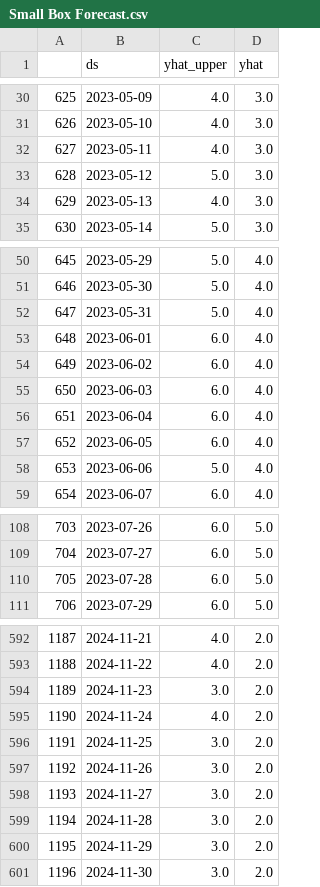
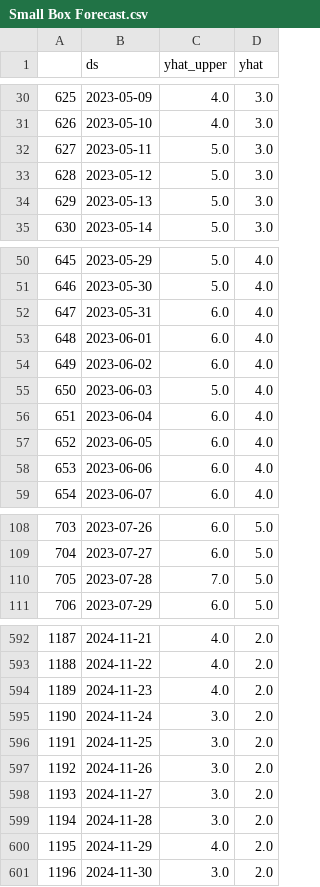
Before and after one commit to olly-mapps/techmodal-challenge, a CSV file: data/forecast/Small Box Forecast.csv, drawn as a sheet; only a part is shown, gaps mark what is left out; the diff covers the shown part only.

```diff
--- a/data/forecast/Small Box Forecast.csv
+++ b/data/forecast/Small Box Forecast.csv
@@ -31,5 +31,5 @@
 626,2023-05-10,4.0,3.0
-627,2023-05-11,4.0,3.0
+627,2023-05-11,5.0,3.0
 628,2023-05-12,5.0,3.0
-629,2023-05-13,4.0,3.0
+629,2023-05-13,5.0,3.0
 630,2023-05-14,5.0,3.0
@@ -51,9 +51,9 @@
 646,2023-05-30,5.0,4.0
-647,2023-05-31,5.0,4.0
+647,2023-05-31,6.0,4.0
 648,2023-06-01,6.0,4.0
 649,2023-06-02,6.0,4.0
-650,2023-06-03,6.0,4.0
+650,2023-06-03,5.0,4.0
 651,2023-06-04,6.0,4.0
 652,2023-06-05,6.0,4.0
-653,2023-06-06,5.0,4.0
+653,2023-06-06,6.0,4.0
 654,2023-06-07,6.0,4.0
@@ -109,3 +109,3 @@
 704,2023-07-27,6.0,5.0
-705,2023-07-28,6.0,5.0
+705,2023-07-28,7.0,5.0
 706,2023-07-29,6.0,5.0
@@ -593,4 +593,4 @@
 1188,2024-11-22,4.0,2.0
-1189,2024-11-23,3.0,2.0
-1190,2024-11-24,4.0,2.0
+1189,2024-11-23,4.0,2.0
+1190,2024-11-24,3.0,2.0
 1191,2024-11-25,3.0,2.0
@@ -599,3 +599,3 @@
 1194,2024-11-28,3.0,2.0
-1195,2024-11-29,3.0,2.0
+1195,2024-11-29,4.0,2.0
 1196,2024-11-30,3.0,2.0
```
Also changed, not shown: 34 edited cells elsewhere in this file, data/forecast/Large Box Forecast.csv, 8 other files.
